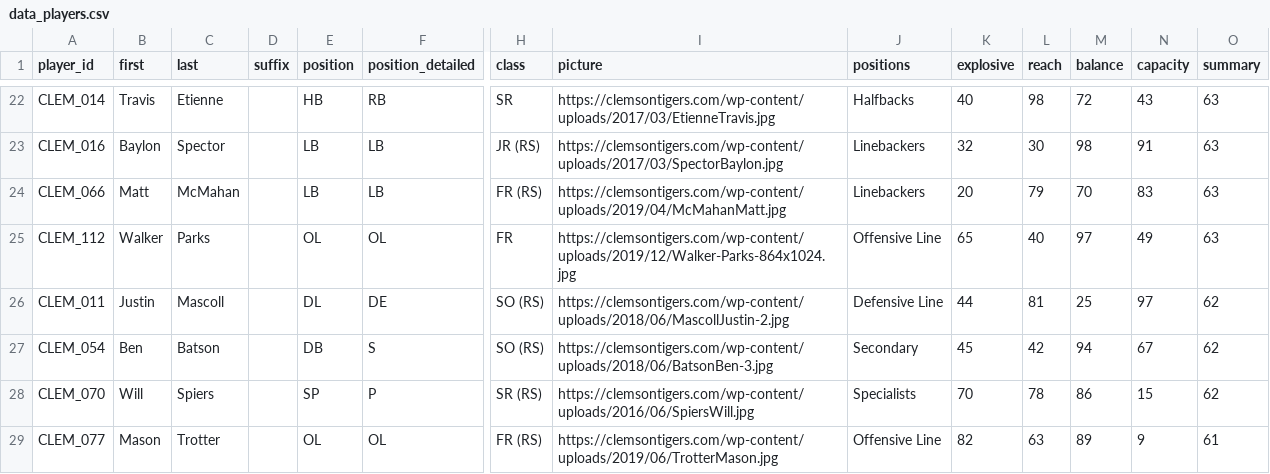
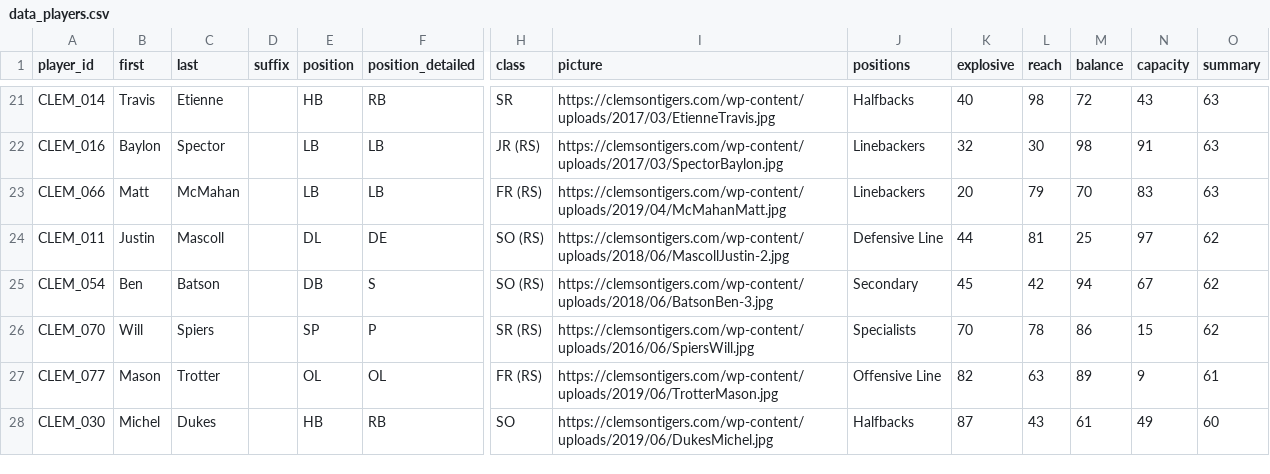
Before and after one commit to breakawaydata/csu-app, a CSV file: src/data/data_players.csv, drawn as a sheet; only a part is shown, gaps mark what is left out; the shorter side is filled out with more unchanged rows; rows hold the shown columns only; the diff covers the shown part only; the diff names each change by its address in the sheet, - before the commit and + after, or states it on an @@ line.

Commit message:
cosemtic-updates
changes to prep for demo to U Utah. all cosmetic, only functional is changing the live tab to not show summary, but its own thing

```diff
--- a/src/data/data_players.csv
+++ b/src/data/data_players.csv
-row 25: CLEM_112 | Walker | Parks |  | OL | OL | FR | https://clemsontigers.com/wp-content/uploads/2019/12/Walker-Parks-864x1024.jpg | Offensive Line | 65 | 40 | 97 | 49 | 63
```
Also changed, not shown: 7 removed rows and 5 edited cells elsewhere in this file, 12 other files.
